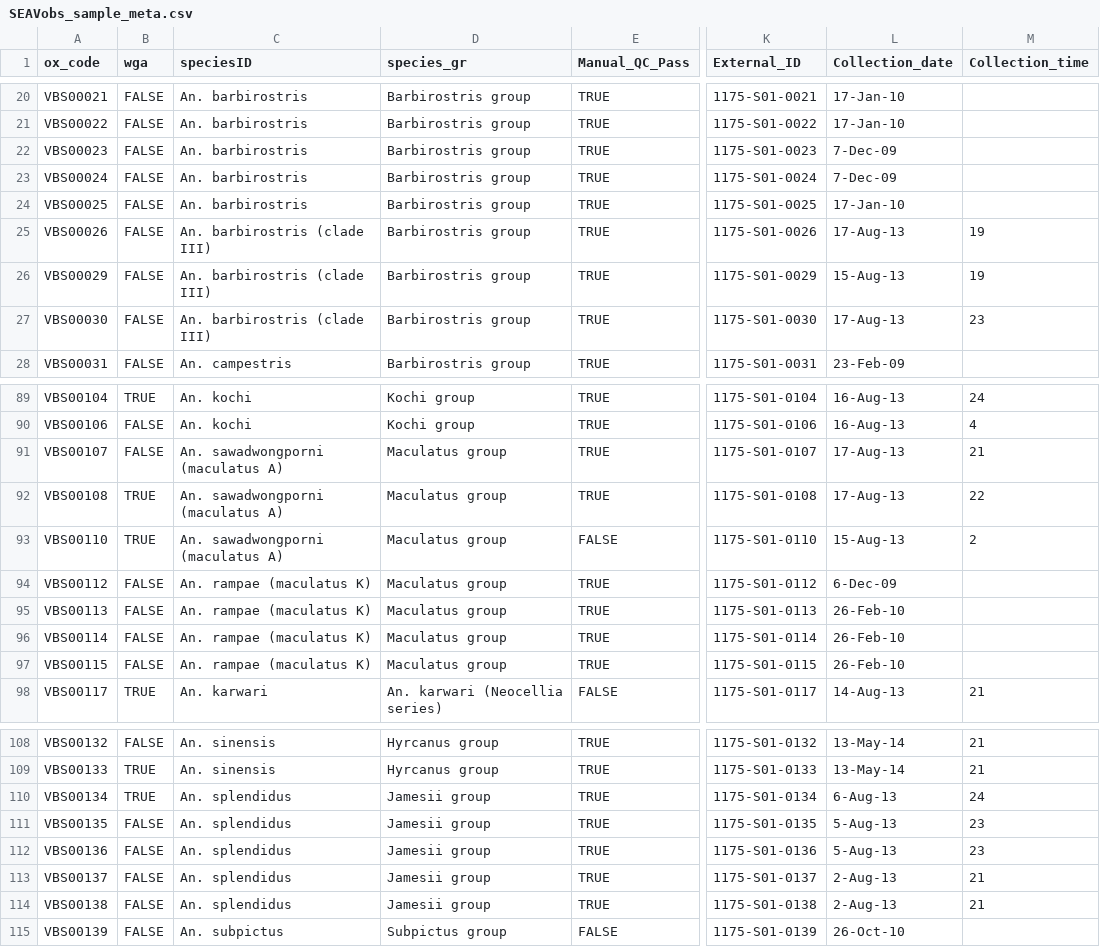
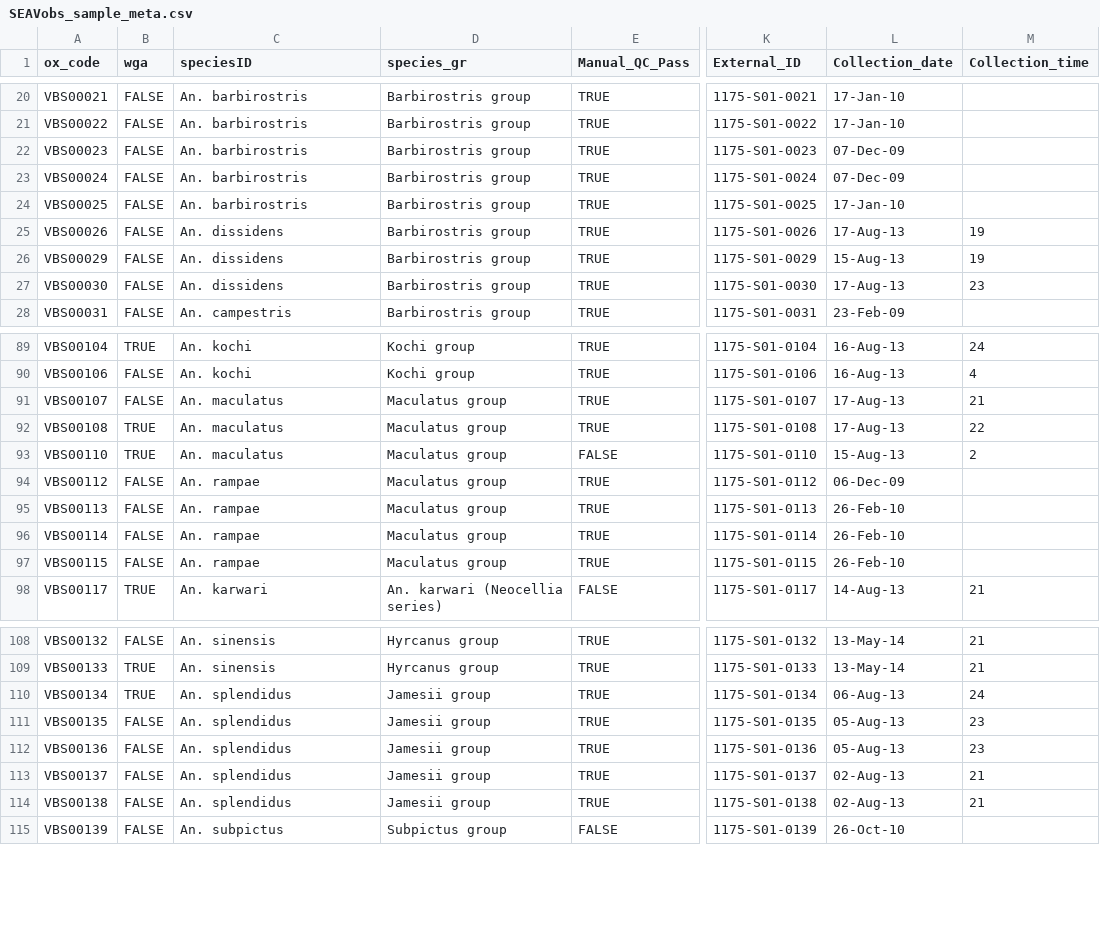
Before and after one commit to malariagen/sea-vobs-pilot-paper, a CSV file: meta/SEAVobs_sample_meta.csv, drawn as a sheet; only a part is shown, gaps mark what is left out; the diff covers the shown part only; the diff names each change by its address in the sheet, - before the commit and + after, or states it on an @@ line.

```diff
--- a/meta/SEAVobs_sample_meta.csv
+++ b/meta/SEAVobs_sample_meta.csv
-L22:L23 (Collection_date): 7-Dec-09
+L22:L23 (Collection_date): 07-Dec-09
-C25:C27 (speciesID): An. barbirostris (clade III)
+C25:C27 (speciesID): An. dissidens
-C91:C93 (speciesID): An. sawadwongporni (maculatus A)
+C91:C93 (speciesID): An. maculatus
-C94:C97 (speciesID): An. rampae (maculatus K)
+C94:C97 (speciesID): An. rampae
-L94 (Collection_date): 6-Dec-09
+L94 (Collection_date): 06-Dec-09
-L110 (Collection_date): 6-Aug-13
+L110 (Collection_date): 06-Aug-13
-L111:L112 (Collection_date): 5-Aug-13
+L111:L112 (Collection_date): 05-Aug-13
-L113:L114 (Collection_date): 2-Aug-13
+L113:L114 (Collection_date): 02-Aug-13
```
Also changed, not shown: 24 edited cells elsewhere in this file, meta/1175-VO-KH-STLAURENT-S01-samples_updatedgr.csv, 1 other file.
